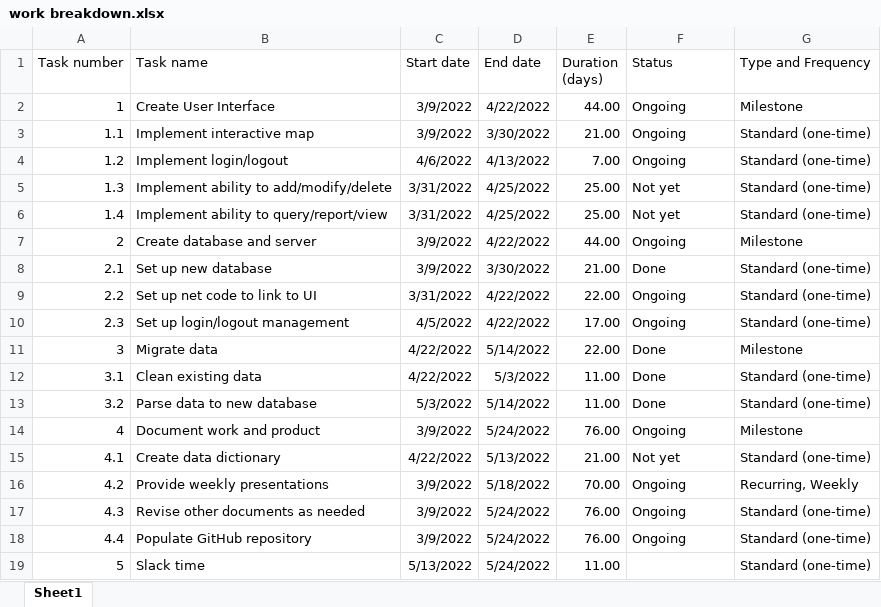
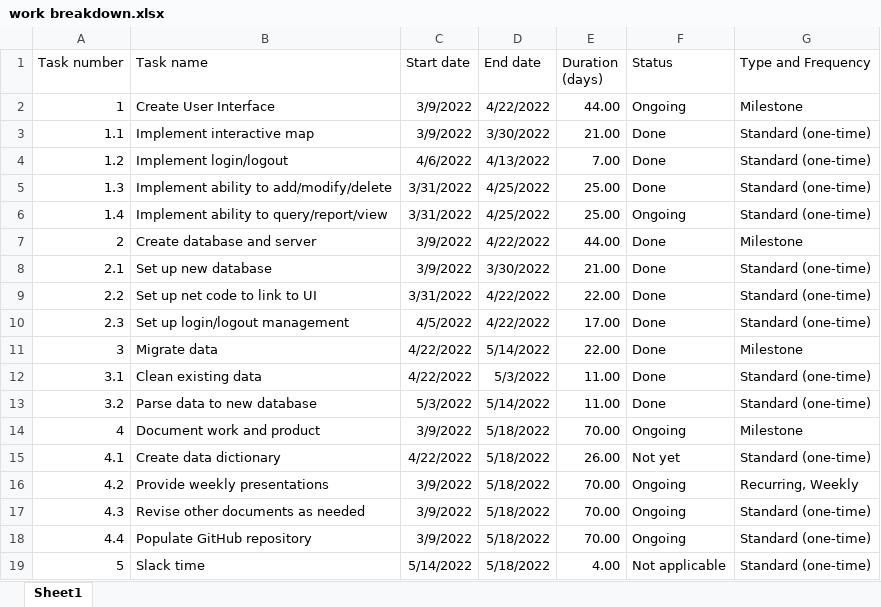
Before and after one commit to JasonWu00/sdg-database-migration, an Excel workbook: work breakdown.xlsx, sheet Sheet1, drawn as a sheet; values as stored, in another font and other column widths than the file's, no borders; the diff names each change by its address in the sheet, - before the commit and + after, or states it on an @@ line.

```diff
--- a/work breakdown.xlsx (sheet Sheet1)
+++ b/work breakdown.xlsx (sheet Sheet1)
-F3:F4 (Status): Ongoing
+F3:F4 (Status): Done
-F5 (Status): Not yet
+F5 (Status): Done
-F6 (Status): Not yet
+F6 (Status): Ongoing
-F7 (Status): Ongoing
+F7 (Status): Done
-F9:F10 (Status): Ongoing
+F9:F10 (Status): Done
-D14 (End date): 5/24/2022
+D14 (End date): 5/18/2022
-E14 (Duration (days)): 76.00
+E14 (Duration (days)): 70.00
-D15 (End date): 5/13/2022
+D15 (End date): 5/18/2022
-E15 (Duration (days)): 21.00
+E15 (Duration (days)): 26.00
-D17:D19 (End date): 5/24/2022
+D17:D19 (End date): 5/18/2022
-E17:E18 (Duration (days)): 76.00
+E17:E18 (Duration (days)): 70.00
-C19 (Start date): 5/13/2022
+C19 (Start date): 5/14/2022
-E19 (Duration (days)): 11.00
+E19 (Duration (days)): 4.00
-F19 (Status): (empty)
+F19 (Status): Not applicable
```
Also changed, not shown: 4 other files.
